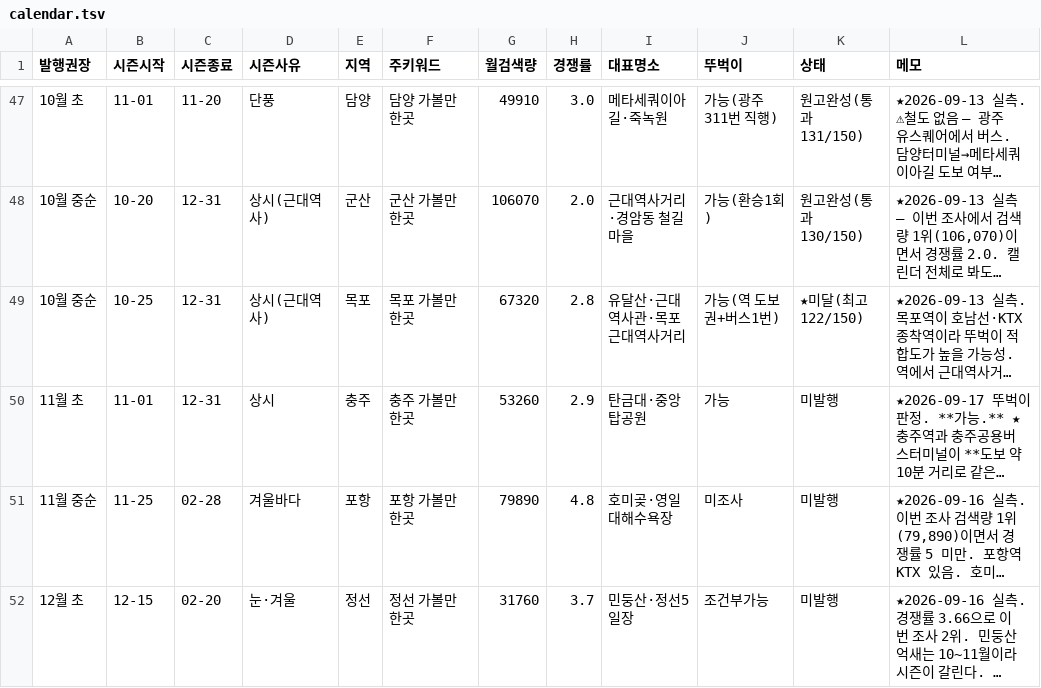
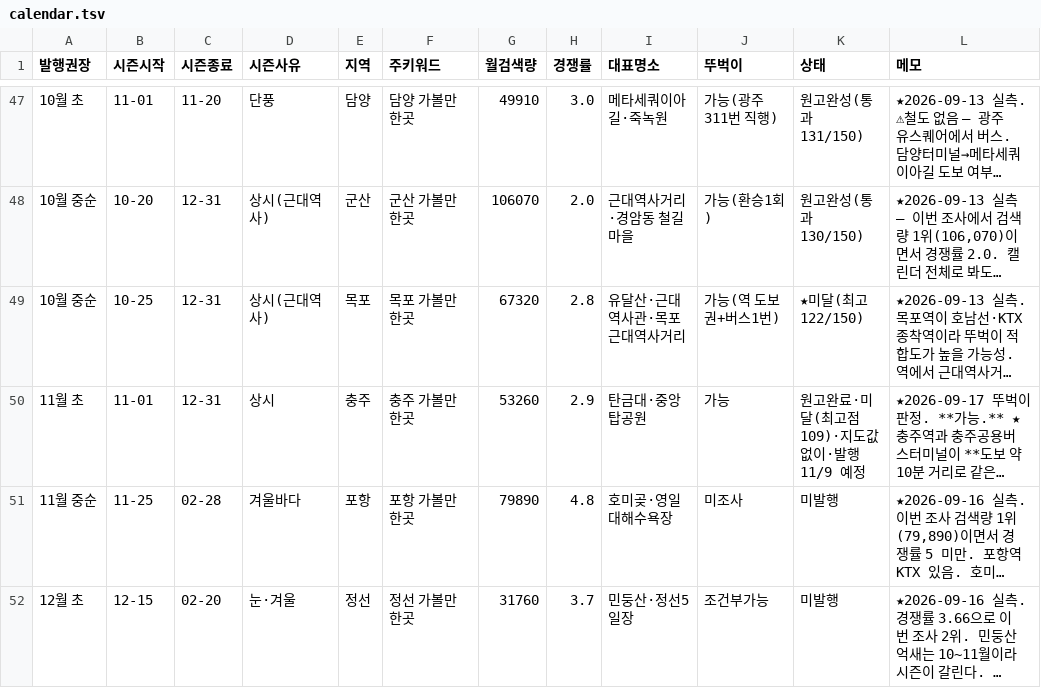
Before and after one commit to e8393111-cloud/blogspot, a TSV file: .claude/travel-calendar/calendar.tsv, drawn as a sheet; only a part is shown, gaps mark what is left out; long unchanged cells end in …; the diff names each change by its address in the sheet, - before the commit and + after, or states it on an @@ line.

```diff
--- a/.claude/travel-calendar/calendar.tsv
+++ b/.claude/travel-calendar/calendar.tsv
-K50 (상태): 미발행
+K50 (상태): 원고완료·미달(최고점 109)·지도값 없이·발행 11/9 예정
```
Also changed, not shown: 4 other files.
